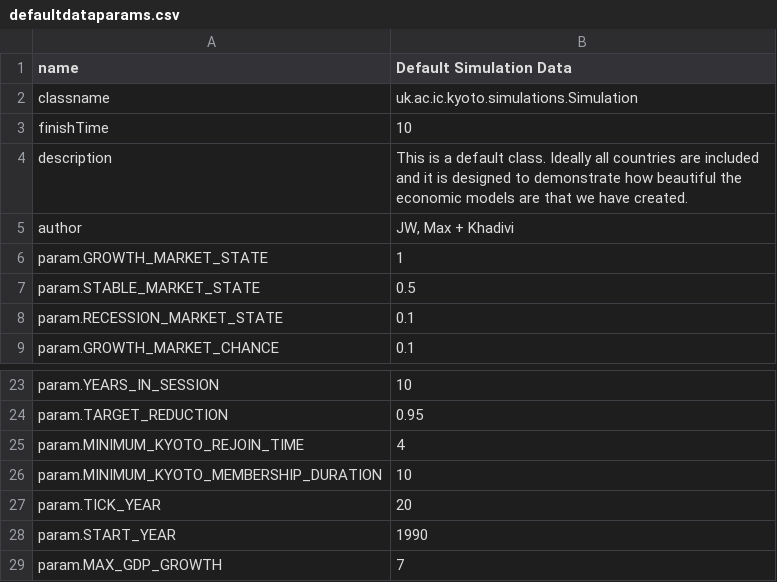
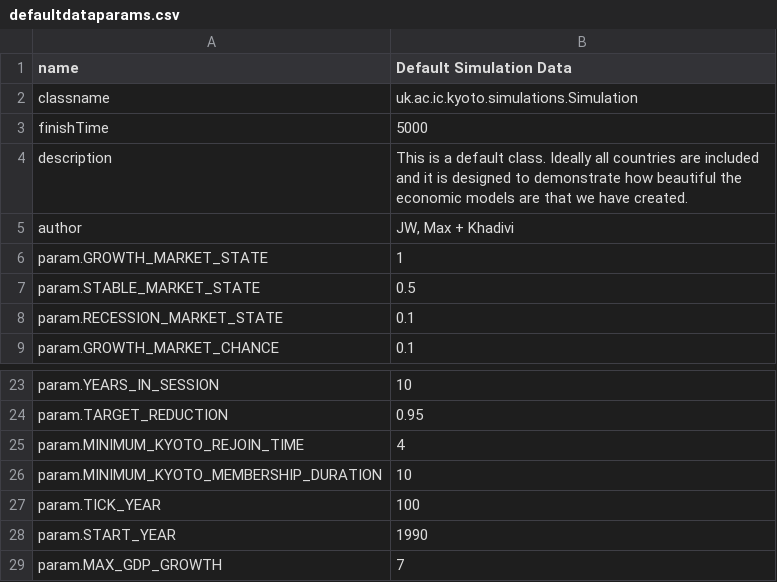
Before and after one commit to kyotoprotocol/KyotoUI, a CSV file: admin/csv/defaultdataparams.csv, drawn as a sheet; only a part is shown, gaps mark what is left out.

Commit message:
Updated default params to ideal numbers

```diff
--- a/admin/csv/defaultdataparams.csv
+++ b/admin/csv/defaultdataparams.csv
@@ -2,3 +2,3 @@ name,Default Simulation Data
 classname,uk.ac.ic.kyoto.simulations.Simulation
-finishTime,10
+finishTime,5000
 description,This is a default class. Ideally all countries are included and it is designed to demonstrate how beautiful the economic models are that we have created.
@@ -26,3 +26,3 @@ param.MINIMUM_KYOTO_REJOIN_TIME,4
 param.MINIMUM_KYOTO_MEMBERSHIP_DURATION,10
-param.TICK_YEAR,20
+param.TICK_YEAR,100
 param.START_YEAR,1990
```
